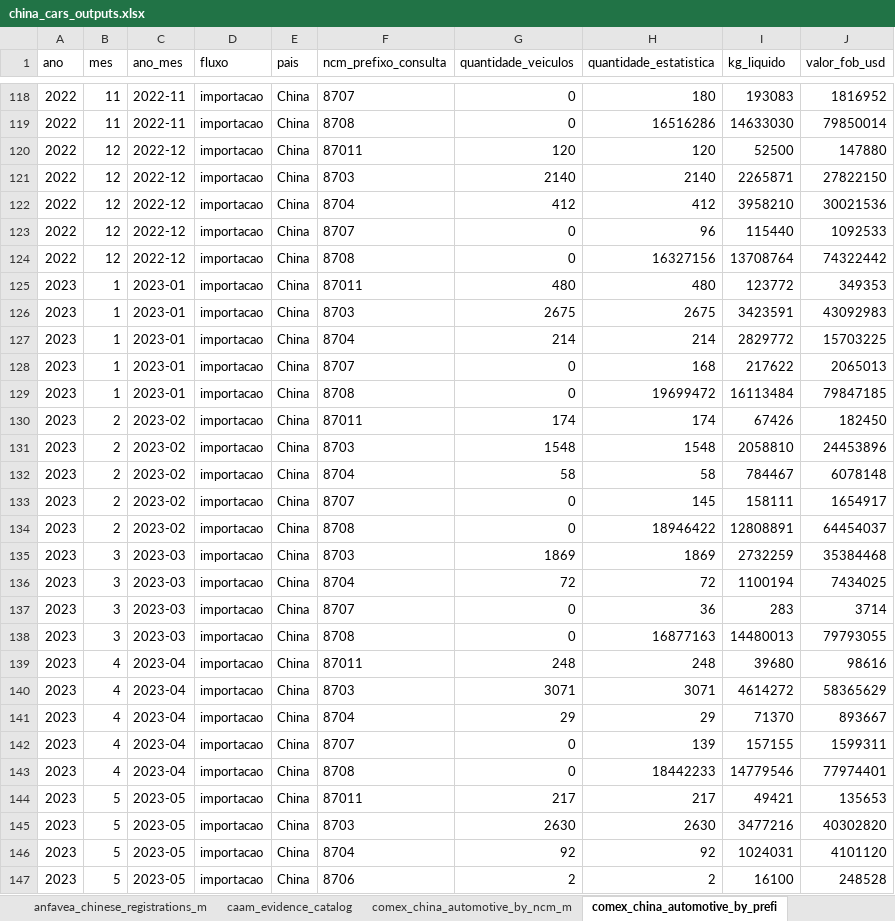
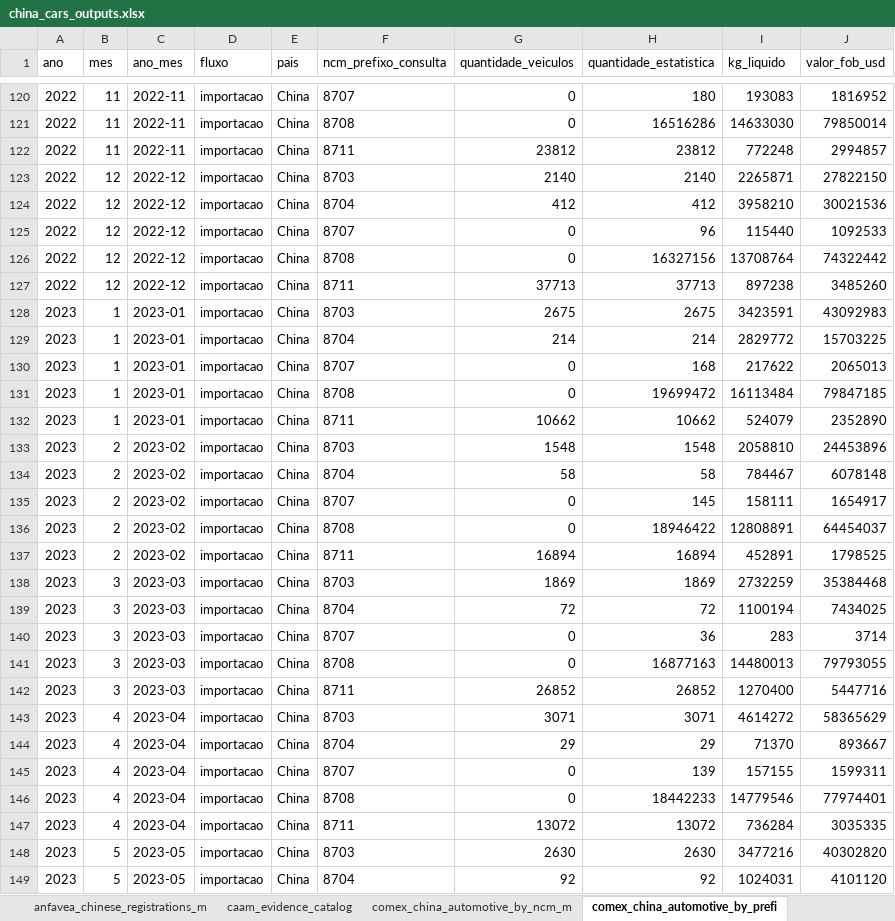
Before and after one commit to JJDSNT/china_cars, an Excel workbook: outputs/excel/china_cars_outputs.xlsx, sheet comex_china_automotive_by_prefi, drawn as a sheet; only a part is shown, gaps mark what is left out; the shorter side is filled out with more unchanged rows; values as stored, in another font and other column widths than the file's, no borders; removed rows and columns are numbered as before the commit, all else as after; the diff covers the shown part only; the diff names each change by its address in the sheet, - before the commit and + after, or states it on an @@ line.

```diff
--- a/outputs/excel/china_cars_outputs.xlsx (sheet comex_china_automotive_by_prefi)
+++ b/outputs/excel/china_cars_outputs.xlsx (sheet comex_china_automotive_by_prefi)
-B122 (mes): 12
+B122 (mes): 11
-C122 (ano_mes): 2022-12
+C122 (ano_mes): 2022-11
-F122 (ncm_prefixo_consulta): 87011
+F122 (ncm_prefixo_consulta): 8711
-G122 (quantidade_veiculos): 120
+G122 (quantidade_veiculos): 23812
-H122 (quantidade_estatistica): 120
+H122 (quantidade_estatistica): 23812
-I122 (kg_liquido): 52500
+I122 (kg_liquido): 772248
-J122 (valor_fob_usd): 147880
+J122 (valor_fob_usd): 2994857
-row 125: 2023 | 1 | 2023-01 | importacao | China | 87011 | 480 | 480 | 123772 | 349353
+row 127: 2022 | 12 | 2022-12 | importacao | China | 8711 | 37713 | 37713 | 897238 | 3485260
-B132 (mes): 2
+B132 (mes): 1
-C132 (ano_mes): 2023-02
+C132 (ano_mes): 2023-01
-F132 (ncm_prefixo_consulta): 87011
+F132 (ncm_prefixo_consulta): 8711
-G132 (quantidade_veiculos): 174
+G132 (quantidade_veiculos): 10662
-H132 (quantidade_estatistica): 174
+H132 (quantidade_estatistica): 10662
-I132 (kg_liquido): 67426
+I132 (kg_liquido): 524079
-J132 (valor_fob_usd): 182450
+J132 (valor_fob_usd): 2352890
+row 137: 2023 | 2 | 2023-02 | importacao | China | 8711 | 16894 | 16894 | 452891 | 1798525
-B142 (mes): 4
+B142 (mes): 3
-C142 (ano_mes): 2023-04
+C142 (ano_mes): 2023-03
-F142 (ncm_prefixo_consulta): 87011
+F142 (ncm_prefixo_consulta): 8711
-G142 (quantidade_veiculos): 248
+G142 (quantidade_veiculos): 26852
-H142 (quantidade_estatistica): 248
+H142 (quantidade_estatistica): 26852
-I142 (kg_liquido): 39680
+I142 (kg_liquido): 1270400
-J142 (valor_fob_usd): 98616
+J142 (valor_fob_usd): 5447716
-B147 (mes): 5
+B147 (mes): 4
-C147 (ano_mes): 2023-05
+C147 (ano_mes): 2023-04
-F147 (ncm_prefixo_consulta): 87011
+F147 (ncm_prefixo_consulta): 8711
-G147 (quantidade_veiculos): 217
+G147 (quantidade_veiculos): 13072
-H147 (quantidade_estatistica): 217
+H147 (quantidade_estatistica): 13072
-I147 (kg_liquido): 49421
+I147 (kg_liquido): 736284
-J147 (valor_fob_usd): 135653
+J147 (valor_fob_usd): 3035335
```
Also changed, not shown: 11 added rows, 5 removed rows and 343 edited cells elsewhere in this sheet, sheet comex_china_automotive_by_ncm_m, sheet comex_china_automotive_monthly, sheet cpca_article_metrics, sheet caam_evidence_catalog, 14 other files.
